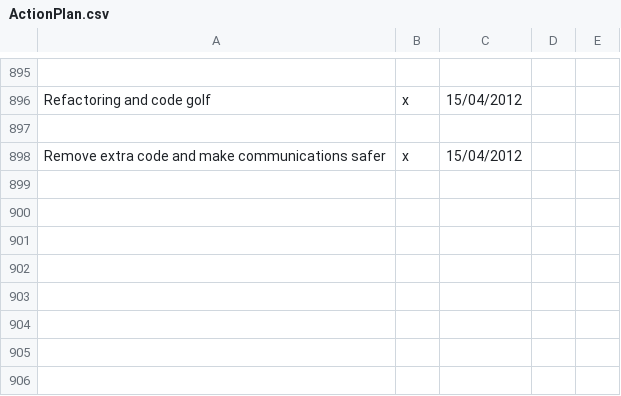
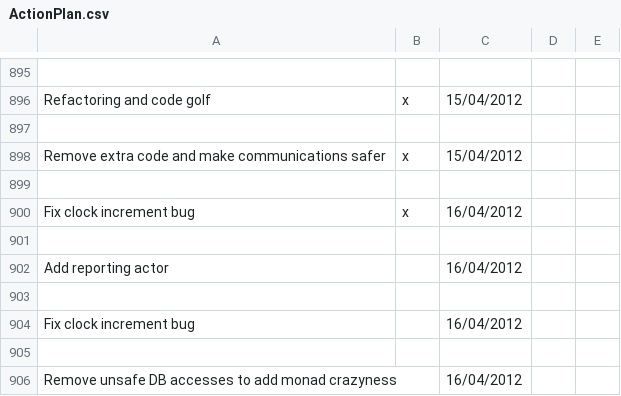
Before and after one commit to LeonidPozamantir/li-ja, a CSV file: ActionPlan.csv, drawn as a sheet; only a part is shown, gaps mark what is left out; the diff names each change by its address in the sheet, - before the commit and + after, or states it on an @@ line.

Commit message:
fix clock increment bug

```diff
--- a/ActionPlan.csv
+++ b/ActionPlan.csv
+row 899: (empty)
+row 900: Fix clock increment bug | x | 16/04/2012
+row 901: (empty)
+row 902: Add reporting actor |  | 16/04/2012
+row 903: (empty)
+row 904: Fix clock increment bug |  | 16/04/2012
+row 905: (empty)
+row 906: Remove unsafe DB accesses to add monad crazyness |  | 16/04/2012
```
Also changed, not shown: 1 other file.
